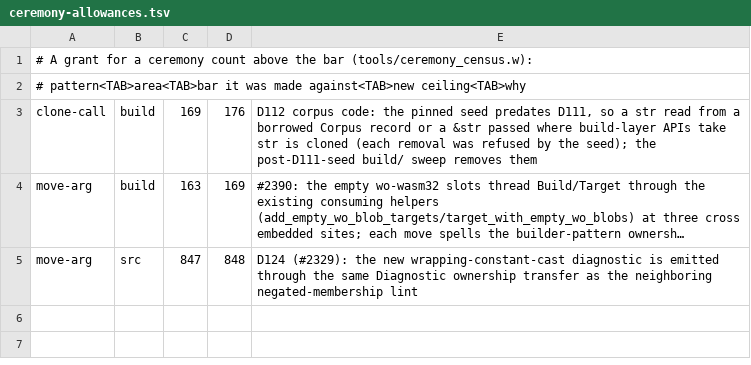
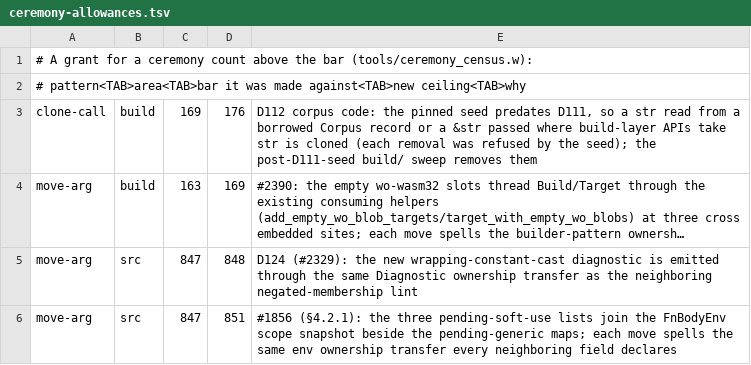
Before and after one commit to withlang-dev/with, a TSV file: build/ceremony-allowances.tsv, drawn as a sheet; long unchanged cells end in …; the diff names each change by its address in the sheet, - before the commit and + after, or states it on an @@ line.

Commit message:
§4.2.1: soft literals settle generic enum bindings at the demanding use (#1856)
A variant call whose payload fixes a type parameter only through an unsuffixed numeric literal (Ok(1), Some(2)) now registers as a pending generic binding, like List.new() and a bare None. Settlement rechecks each soft literal at the settling type (out-of-range errors at the literal), requires hard payloads to agree, and retypes uses recorded before settlement; formatting uses defer D61 formatter registration to settlement, since the pre-settle type is a generic template. A binding no use settles completes at its literals' default types at scope exit; one with a parameter nothing fixes keeps the cannot-infer diagnostic. Suffixed literals stay hard.

Fixes #2395: formatting an unsettled Ok(1) binding reached MIR with type 0; it is now the cannot-infer error. Ceremony: move-arg src 847 -> 851 granted in build/ceremony-allowances.tsv (the three pending-soft-use lists join the FnBodyEnv snapshot's existing move-out pattern).

```diff
--- a/build/ceremony-allowances.tsv
+++ b/build/ceremony-allowances.tsv
+row 6: move-arg | src | 847 | 851 | #1856 (§4.2.1): the three pending-soft-use lists join the FnBodyEnv scope snapshot beside the pending-generic maps; each move spells the same env ownership transfer every neighboring field declares
```
Also changed, not shown: 3 other files.
